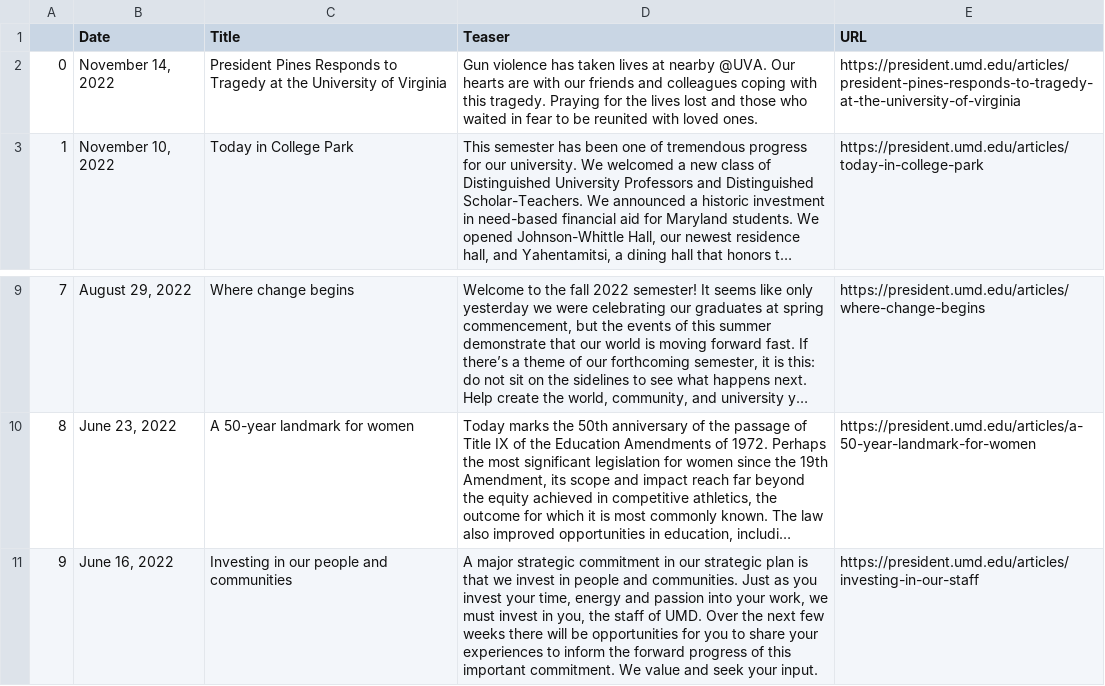
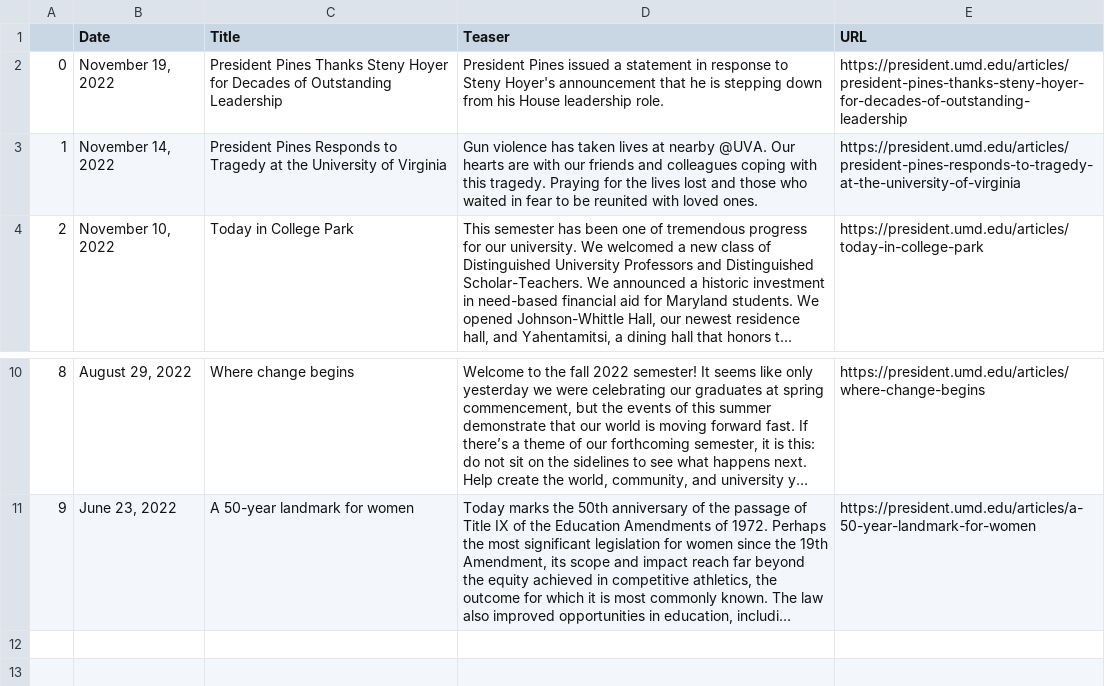
Before and after one commit to rinatorch/umd-email-bot, a CSV file: Code/data.csv, drawn as a sheet; only a part is shown, gaps mark what is left out; long unchanged cells end in …; removed rows and columns are numbered as before the commit, all else as after; the diff names each change by its address in the sheet, - before the commit and + after, or states it on an @@ line.

```diff
--- a/Code/data.csv
+++ b/Code/data.csv
+row 2: 0 | November 19, 2022 | President Pines Thanks Steny Hoyer for Decades of Outstanding Leadership | President Pines issued a statement in response to Steny Hoyer's announcement that he is stepping down from his House leadership role. | https://president.umd.edu/articles/president-pines-thanks-steny-hoyer-for-decades-of-outstanding-leadership
@@ column A renumbered between rows 3 and 11 @@
-row 11: 9 | June 16, 2022 | Investing in our people and communities | A major strategic commitment in our strategic plan is that we invest in people and communities. Just as you invest your time, energy and passion into your work, we must invest in you, the staff of UMD. Over the next few weeks there will be opportunities for you to share your experiences to inform the forward progress of this important commitment. We value and seek your input. | https://president.umd.edu/articles/investing-in-our-staff
```
